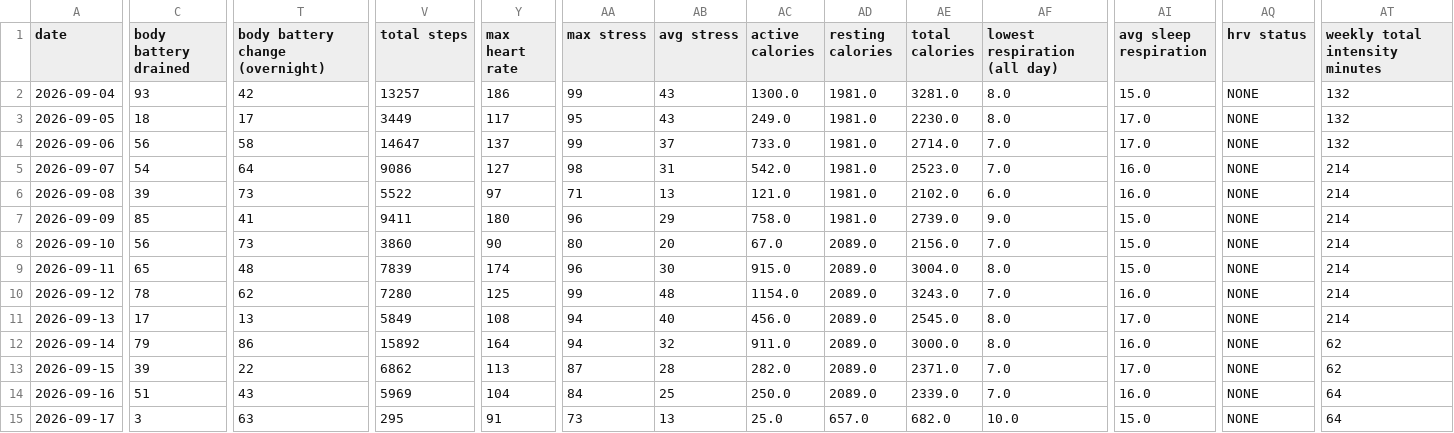
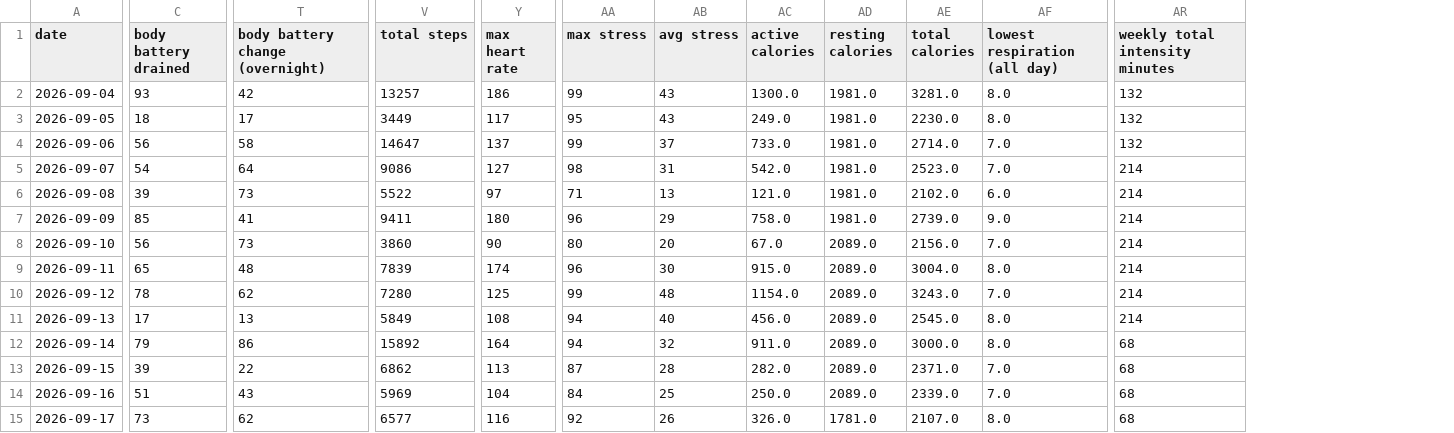
Before and after one commit to meauxcodes/applied-ml-project, a CSV file: data/raw/sam_garmin_data.csv, drawn as a sheet; only a part is shown, gaps mark what is left out; removed rows and columns are numbered as before the commit, all else as after; the diff covers the shown part only; the diff names each change by its address in the sheet, - before the commit and + after, or states it on an @@ line.

```diff
--- a/data/raw/sam_garmin_data.csv
+++ b/data/raw/sam_garmin_data.csv
-column AI (avg sleep respiration), rows 2-15: 15.0 | 17.0 | 17.0 | 16.0 | 16.0 | 15.0 | 15.0 | 15.0 | 16.0 | 17.0 | 16.0 | 17.0 | 16.0 | 15.0
-column AQ (hrv status), rows 2-15: all NONE
-AR12:AR13 (weekly total intensity minutes): 62
+AR12:AR13 (weekly total intensity minutes): 68
-AR14:AR15 (weekly total intensity minutes): 64
+AR14:AR15 (weekly total intensity minutes): 68
-C15 (body battery drained): 3
+C15 (body battery drained): 73
-T15 (body battery change (overnight)): 63
+T15 (body battery change (overnight)): 62
-V15 (total steps): 295
+V15 (total steps): 6577
-Y15 (max heart rate): 91
+Y15 (max heart rate): 116
-AA15 (max stress): 73
+AA15 (max stress): 92
-AB15 (avg stress): 13
+AB15 (avg stress): 26
-AC15 (active calories): 25.0
+AC15 (active calories): 326.0
-AD15 (resting calories): 657.0
+AD15 (resting calories): 1781.0
-AE15 (total calories): 682.0
+AE15 (total calories): 2107.0
-AF15 (lowest respiration (all day)): 10.0
+AF15 (lowest respiration (all day)): 8.0
```
Also changed, not shown: 3 edited cells elsewhere in this file, data/clean/cleaned_garmin_data.csv, 18 other files.
